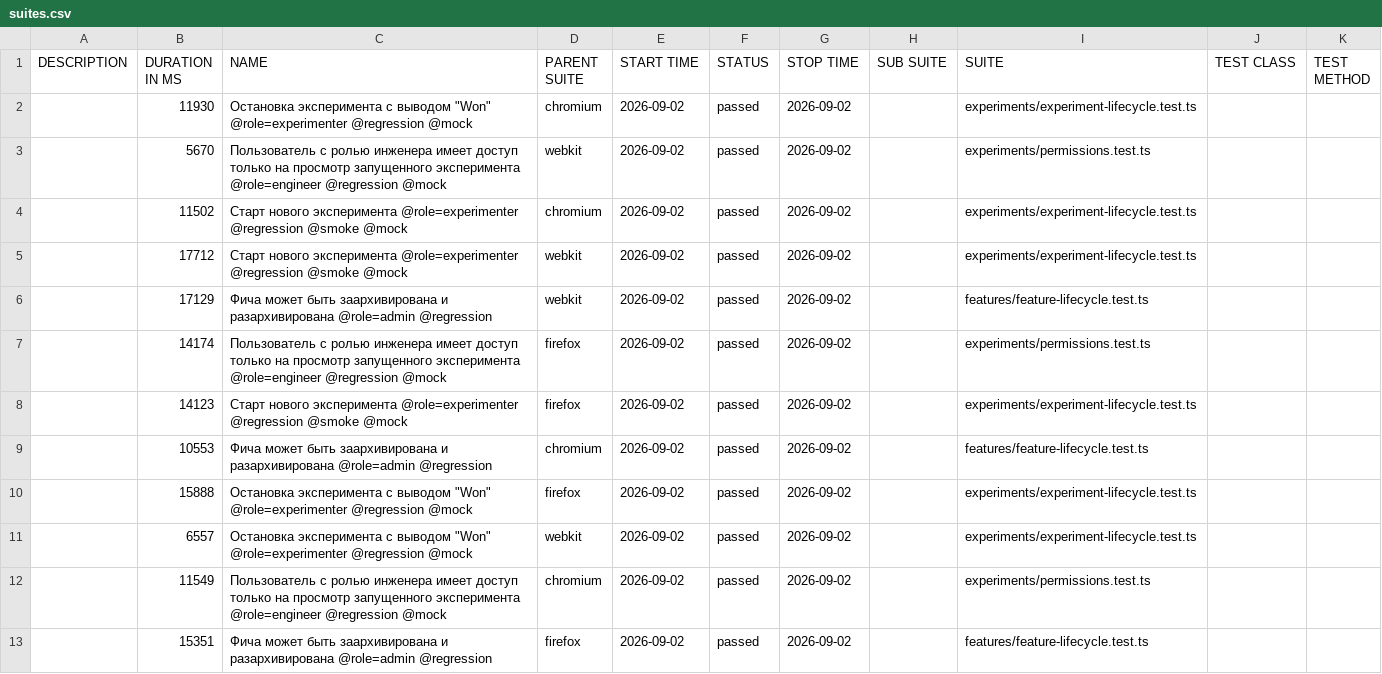
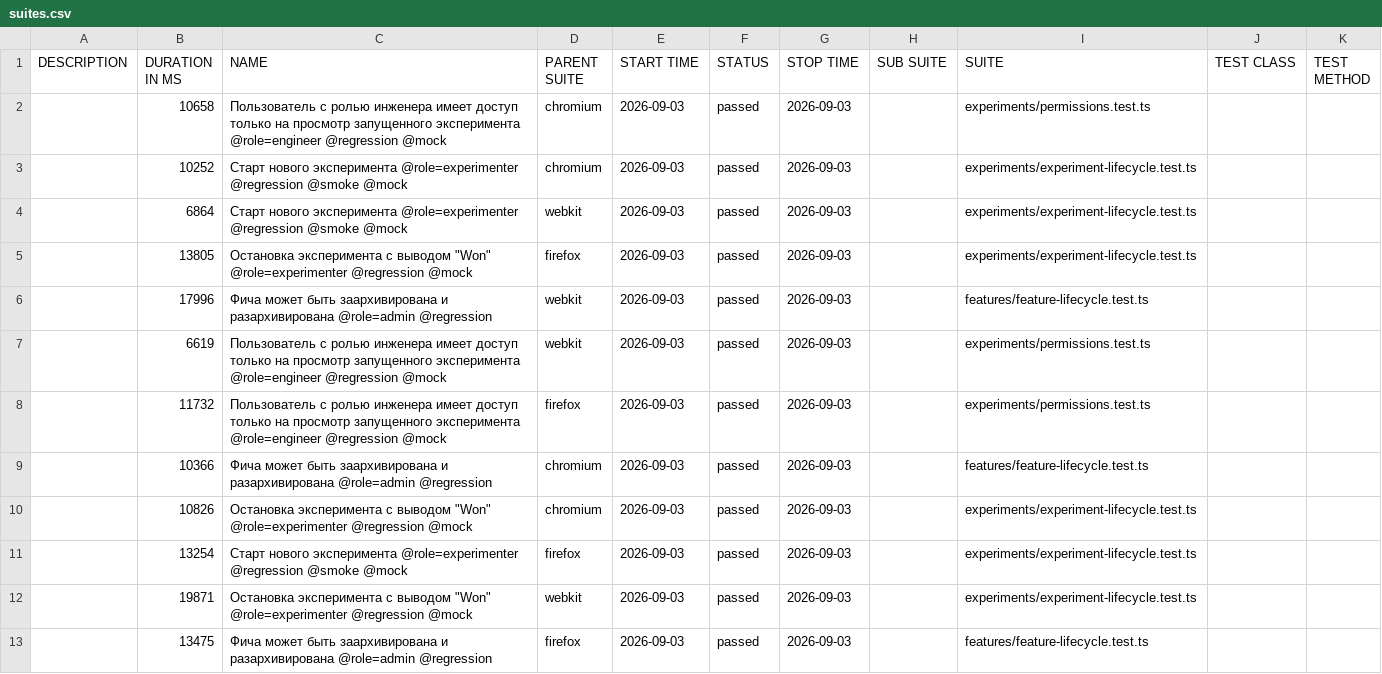
Before and after one commit to ozhegov/growthbook-e2e-tests, a CSV file: data/suites.csv, drawn as a sheet.

```diff
--- a/data/suites.csv
+++ b/data/suites.csv
@@ -1,13 +1,13 @@
 "DESCRIPTION","DURATION IN MS","NAME","PARENT SUITE","START TIME","STATUS","STOP TIME","SUB SUITE","SUITE","TEST CLASS","TEST METHOD"
-"","11930","Остановка эксперимента с выводом ""Won"" @role=experimenter @regression @mock","chromium","2026-09-02","passed","2026-09-02","","experiments/experiment-lifecycle.test.ts","",""
-"","5670","Пользователь с ролью инженера имеет доступ только на просмотр запущенного эксперимента @role=engineer @regression @mock","webkit","2026-09-02","passed","2026-09-02","","experiments/permissions.test.ts","",""
-"","11502","Старт нового эксперимента @role=experimenter @regression @smoke @mock","chromium","2026-09-02","passed","2026-09-02","","experiments/experiment-lifecycle.test.ts","",""
-"","17712","Старт нового эксперимента @role=experimenter @regression @smoke @mock","webkit","2026-09-02","passed","2026-09-02","","experiments/experiment-lifecycle.test.ts","",""
-"","17129","Фича может быть заархивирована и разархивирована @role=admin @regression","webkit","2026-09-02","passed","2026-09-02","","features/feature-lifecycle.test.ts","",""
-"","14174","Пользователь с ролью инженера имеет доступ только на просмотр запущенного эксперимента @role=engineer @regression @mock","firefox","2026-09-02","passed","2026-09-02","","experiments/permissions.test.ts","",""
-"","14123","Старт нового эксперимента @role=experimenter @regression @smoke @mock","firefox","2026-09-02","passed","2026-09-02","","experiments/experiment-lifecycle.test.ts","",""
-"","10553","Фича может быть заархивирована и разархивирована @role=admin @regression","chromium","2026-09-02","passed","2026-09-02","","features/feature-lifecycle.test.ts","",""
-"","15888","Остановка эксперимента с выводом ""Won"" @role=experimenter @regression @mock","firefox","2026-09-02","passed","2026-09-02","","experiments/experiment-lifecycle.test.ts","",""
-"","6557","Остановка эксперимента с выводом ""Won"" @role=experimenter @regression @mock","webkit","2026-09-02","passed","2026-09-02","","experiments/experiment-lifecycle.test.ts","",""
-"","11549","Пользователь с ролью инженера имеет доступ только на просмотр запущенного эксперимента @role=engineer @regression @mock","chromium","2026-09-02","passed","2026-09-02","","experiments/permissions.test.ts","",""
-"","15351","Фича может быть заархивирована и разархивирована @role=admin @regression","firefox","2026-09-02","passed","2026-09-02","","features/feature-lifecycle.test.ts","",""
+"","10658","Пользователь с ролью инженера имеет доступ только на просмотр запущенного эксперимента @role=engineer @regression @mock","chromium","2026-09-03","passed","2026-09-03","","experiments/permissions.test.ts","",""
+"","10252","Старт нового эксперимента @role=experimenter @regression @smoke @mock","chromium","2026-09-03","passed","2026-09-03","","experiments/experiment-lifecycle.test.ts","",""
+"","6864","Старт нового эксперимента @role=experimenter @regression @smoke @mock","webkit","2026-09-03","passed","2026-09-03","","experiments/experiment-lifecycle.test.ts","",""
+"","13805","Остановка эксперимента с выводом ""Won"" @role=experimenter @regression @mock","firefox","2026-09-03","passed","2026-09-03","","experiments/experiment-lifecycle.test.ts","",""
+"","17996","Фича может быть заархивирована и разархивирована @role=admin @regression","webkit","2026-09-03","passed","2026-09-03","","features/feature-lifecycle.test.ts","",""
+"","6619","Пользователь с ролью инженера имеет доступ только на просмотр запущенного эксперимента @role=engineer @regression @mock","webkit","2026-09-03","passed","2026-09-03","","experiments/permissions.test.ts","",""
+"","11732","Пользователь с ролью инженера имеет доступ только на просмотр запущенного эксперимента @role=engineer @regression @mock","firefox","2026-09-03","passed","2026-09-03","","experiments/permissions.test.ts","",""
+"","10366","Фича может быть заархивирована и разархивирована @role=admin @regression","chromium","2026-09-03","passed","2026-09-03","","features/feature-lifecycle.test.ts","",""
+"","10826","Остановка эксперимента с выводом ""Won"" @role=experimenter @regression @mock","chromium","2026-09-03","passed","2026-09-03","","experiments/experiment-lifecycle.test.ts","",""
+"","13254","Старт нового эксперимента @role=experimenter @regression @smoke @mock","firefox","2026-09-03","passed","2026-09-03","","experiments/experiment-lifecycle.test.ts","",""
+"","19871","Остановка эксперимента с выводом ""Won"" @role=experimenter @regression @mock","webkit","2026-09-03","passed","2026-09-03","","experiments/experiment-lifecycle.test.ts","",""
+"","13475","Фича может быть заархивирована и разархивирована @role=admin @regression","firefox","2026-09-03","passed","2026-09-03","","features/feature-lifecycle.test.ts","",""
```
Also changed, not shown: 58 other files.
